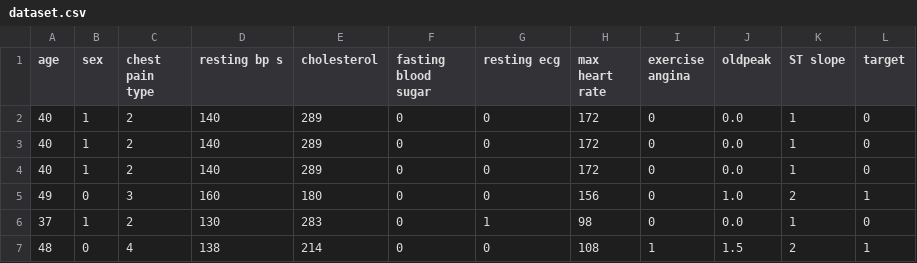
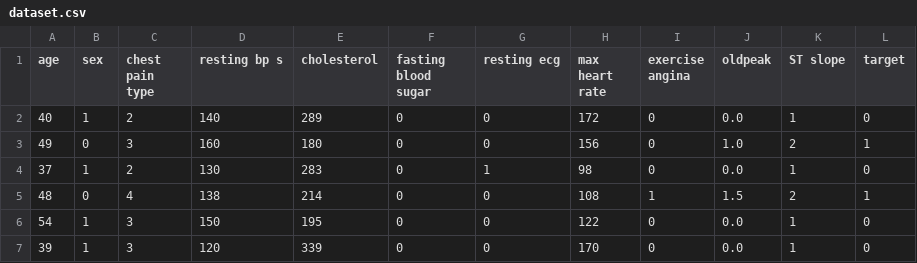
Before and after one commit to NurulSuhada/Acitvity3.2-CICD-Dup-Removal, a CSV file: data/dataset.csv, drawn as a sheet; only a part is shown; the shorter side is filled out with more unchanged rows.

Commit message:
Update dataset.csv

```diff
--- a/data/dataset.csv
+++ b/data/dataset.csv
@@ -2,4 +2,2 @@ age,sex,chest pain type,resting bp s,cholesterol,fasting blood sugar,resting ecg
 40,1,2,140,289,0,0,172,0,0.0,1,0
-40,1,2,140,289,0,0,172,0,0.0,1,0
-40,1,2,140,289,0,0,172,0,0.0,1,0
 49,0,3,160,180,0,0,156,0,1.0,2,1
```
